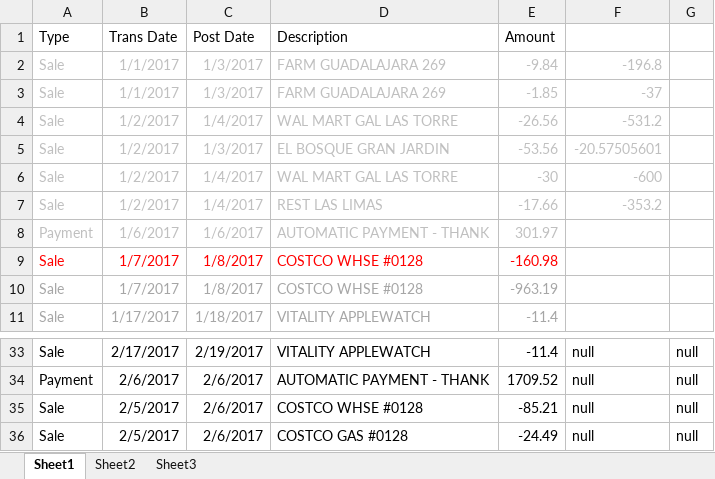
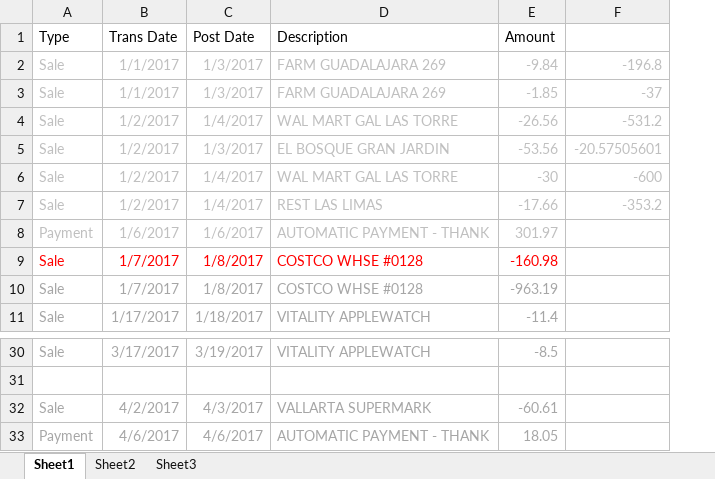
Before and after one commit to lkleinl/hello-world, an Excel workbook: VISA Marriott 2017.xlsx, sheet Sheet1, drawn as a sheet; only a part is shown, gaps mark what is left out; values as stored, in another font and other column widths than the file's, no borders; removed rows and columns are numbered as before the commit, all else as after; the diff covers the shown part only; the diff names each change by its address in the sheet, - before the commit and + after, or states it on an @@ line.

```diff
--- a/VISA Marriott 2017.xlsx (sheet Sheet1)
+++ b/VISA Marriott 2017.xlsx (sheet Sheet1)
-column G, rows 33-34: null | null
-A30:E30 text colour: black
+A30:E30 text colour: #A6A6A6
-B30 (Trans Date): 2/17/2017
+B30 (Trans Date): 3/17/2017
-C30 (Post Date): 2/19/2017
+C30 (Post Date): 3/19/2017
-E30 (Amount): -11.4
+E30 (Amount): -8.5
-F30: null
+F30: (empty)
+row 31: (empty)
+row 32: Sale | 4/2/2017 | 4/3/2017 | VALLARTA SUPERMARK | -60.61
-A33:E33 text colour: black
+A33:E33 text colour: #A6A6A6
-B33 (Trans Date): 2/6/2017
+B33 (Trans Date): 4/6/2017
-C33 (Post Date): 2/6/2017
+C33 (Post Date): 4/6/2017
-E33 (Amount): 1709.52
+E33 (Amount): 18.05
-F33: null
+F33: (empty)
-row 35: Sale | 2/5/2017 | 2/6/2017 | COSTCO WHSE #0128 | -85.21 | null | null
-row 36: Sale | 2/5/2017 | 2/6/2017 | COSTCO GAS #0128 | -24.49 | null | null
```
Also changed, not shown: 4 added rows, 7 removed rows, 26 edited cells and cell formats elsewhere in this sheet, AMEX 2017.xlsx, Citi AA 2017.xlsx, 1 other file.
